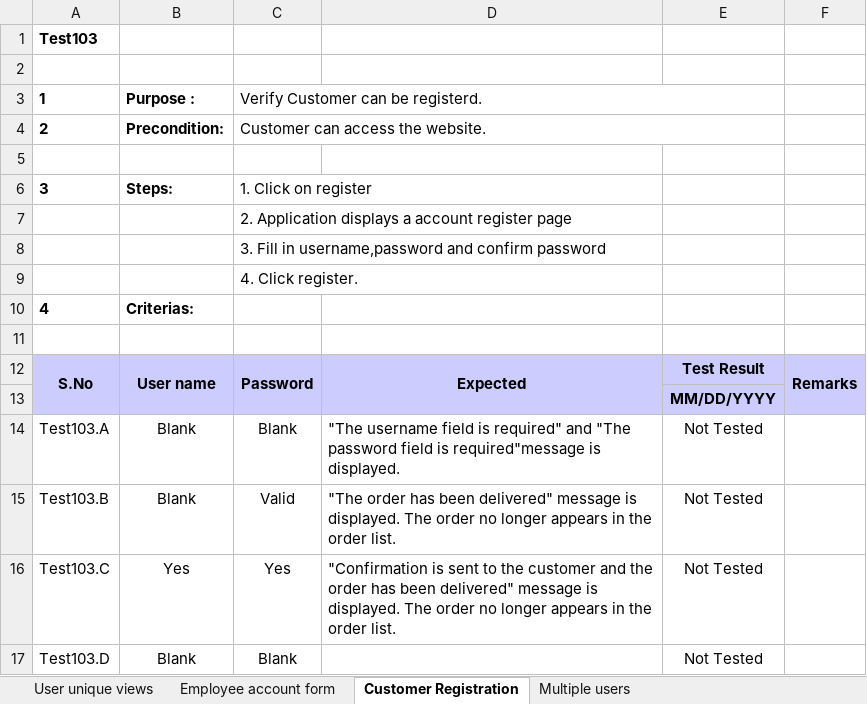
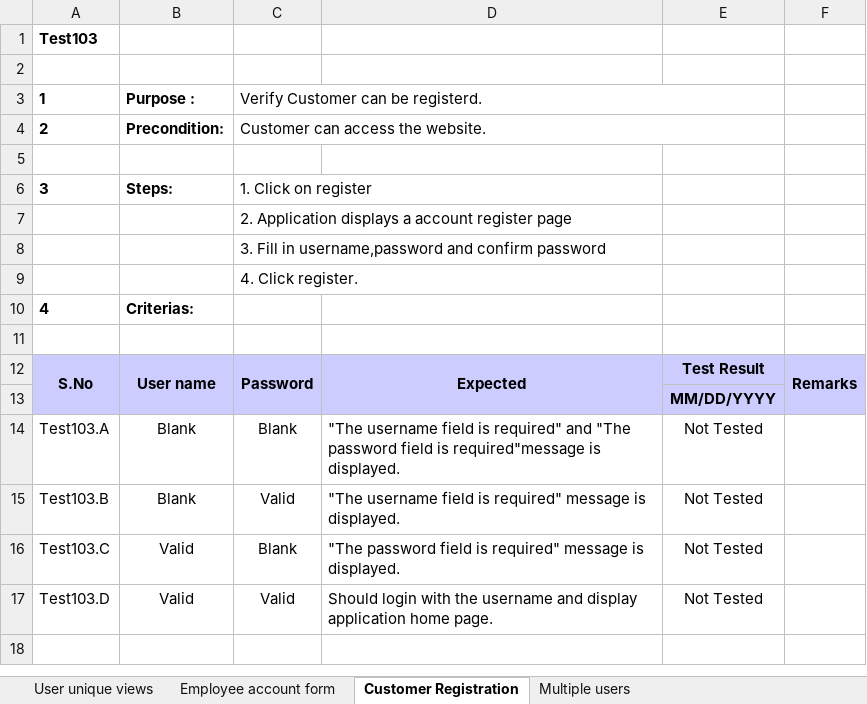
Before and after one commit to victorramis/PA2515, an Excel workbook: Test-cases/Sprint2.xlsx, sheet Customer Registration, drawn as a sheet; values as stored, in another font and other column widths than the file's, no borders; conditional formats not drawn; the diff names each change by its address in the sheet, - before the commit and + after, or states it on an @@ line.

```diff
--- a/Test-cases/Sprint2.xlsx (sheet Customer Registration)
+++ b/Test-cases/Sprint2.xlsx (sheet Customer Registration)
-D15: "The order has been delivered" message is displayed. The order no longer appears in the order list.
+D15: "The username field is required" message is displayed.
-B16: Yes
+B16: Valid
-C16: Yes
+C16: Blank
-D16: "Confirmation is sent to the customer and the order has been delivered" message is displayed. The order no longer appears in the order list.
+D16: "The password field is required" message is displayed.
-B17: Blank
+B17: Valid
-C17: Blank
+C17: Valid
-D17: (empty)
+D17: Should login with the username and display application home page.
```
Also changed, not shown: sheet Multiple users.
